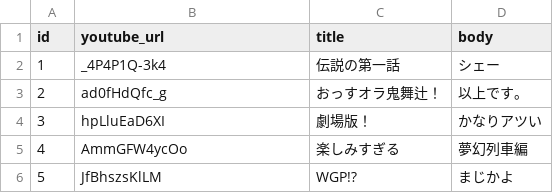
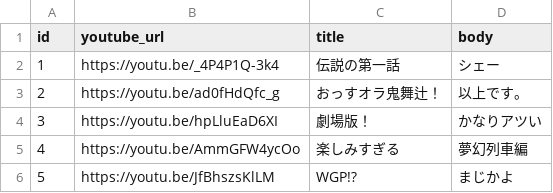
Before and after one commit to mori16968/anitube, a CSV file: db/csv/post_user_3.csv, drawn as a sheet.

```diff
--- a/db/csv/post_user_3.csv
+++ b/db/csv/post_user_3.csv
@@ -1,6 +1,6 @@
 id,youtube_url,title,body
-1,_4P4P1Q-3k4,伝説の第一話,シェー
-2,ad0fHdQfc_g,おっすオラ鬼舞辻！,以上です。
-3,hpLluEaD6XI,劇場版！,かなりアツい
-4,AmmGFW4ycOo,楽しみすぎる,夢幻列車編
-5,JfBhszsKlLM,WGP!?,まじかよ
+1,https://youtu.be/_4P4P1Q-3k4,伝説の第一話,シェー
+2,https://youtu.be/ad0fHdQfc_g,おっすオラ鬼舞辻！,以上です。
+3,https://youtu.be/hpLluEaD6XI,劇場版！,かなりアツい
+4,https://youtu.be/AmmGFW4ycOo,楽しみすぎる,夢幻列車編
+5,https://youtu.be/JfBhszsKlLM,WGP!?,まじかよ
```
Also changed, not shown: db/csv/post_user_1.csv, db/csv/post_user_2.csv, 9 other files.
